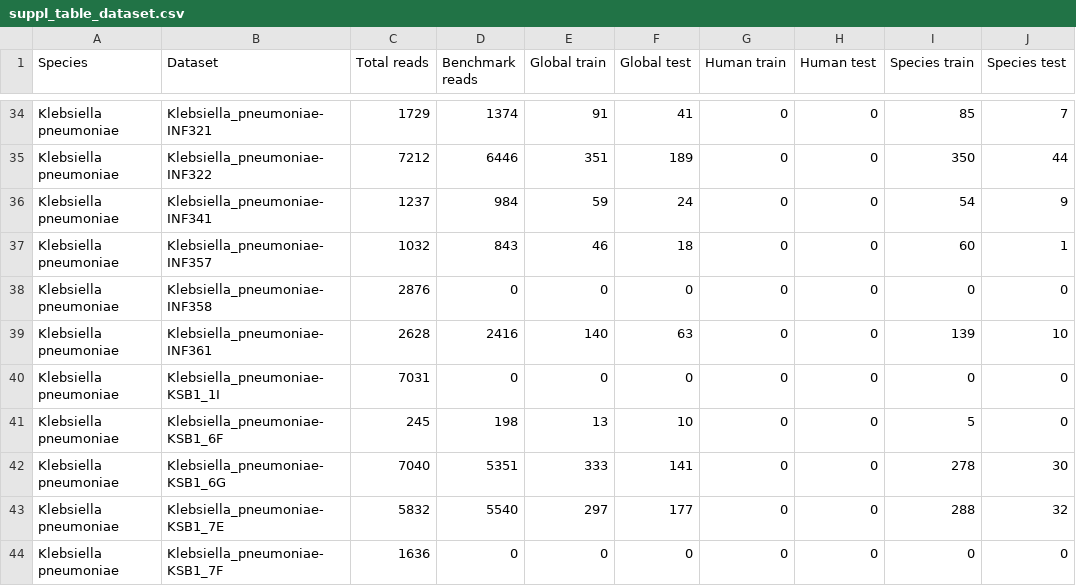
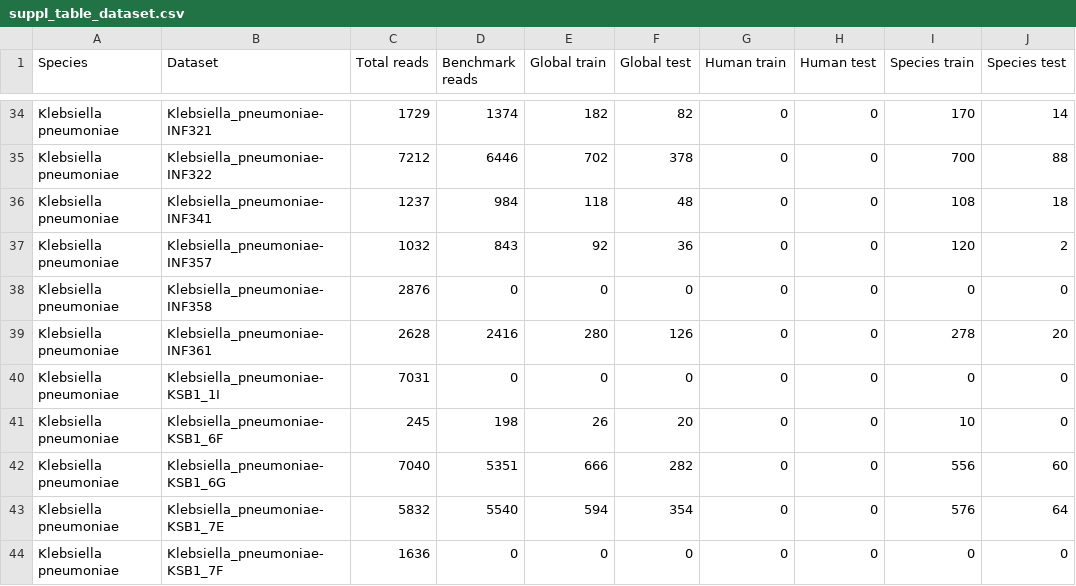
Before and after one commit to marcpaga/basecalling_architectures, a CSV file: results/data/tables/suppl_table_dataset.csv, drawn as a sheet; only a part is shown, gaps mark what is left out; the diff covers the shown part only; the diff names each change by its address in the sheet, - before the commit and + after, or states it on an @@ line.

```diff
--- a/results/data/tables/suppl_table_dataset.csv
+++ b/results/data/tables/suppl_table_dataset.csv
-E34 (Global train): 91
+E34 (Global train): 182
-F34 (Global test): 41
+F34 (Global test): 82
-I34 (Species train): 85
+I34 (Species train): 170
-J34 (Species test): 7
+J34 (Species test): 14
-E35 (Global train): 351
+E35 (Global train): 702
-F35 (Global test): 189
+F35 (Global test): 378
-I35 (Species train): 350
+I35 (Species train): 700
-J35 (Species test): 44
+J35 (Species test): 88
-E36 (Global train): 59
+E36 (Global train): 118
-F36 (Global test): 24
+F36 (Global test): 48
-I36 (Species train): 54
+I36 (Species train): 108
-J36 (Species test): 9
+J36 (Species test): 18
-E37 (Global train): 46
+E37 (Global train): 92
-F37 (Global test): 18
+F37 (Global test): 36
-I37 (Species train): 60
+I37 (Species train): 120
-J37 (Species test): 1
+J37 (Species test): 2
-E39 (Global train): 140
+E39 (Global train): 280
-F39 (Global test): 63
+F39 (Global test): 126
-I39 (Species train): 139
+I39 (Species train): 278
-J39 (Species test): 10
+J39 (Species test): 20
-E41 (Global train): 13
+E41 (Global train): 26
-F41 (Global test): 10
+F41 (Global test): 20
-I41 (Species train): 5
+I41 (Species train): 10
-E42 (Global train): 333
+E42 (Global train): 666
-F42 (Global test): 141
+F42 (Global test): 282
-I42 (Species train): 278
+I42 (Species train): 556
-J42 (Species test): 30
+J42 (Species test): 60
-E43 (Global train): 297
+E43 (Global train): 594
-F43 (Global test): 177
+F43 (Global test): 354
-I43 (Species train): 288
+I43 (Species train): 576
-J43 (Species test): 32
+J43 (Species test): 64
```
Also changed, not shown: 153 edited cells elsewhere in this file.
